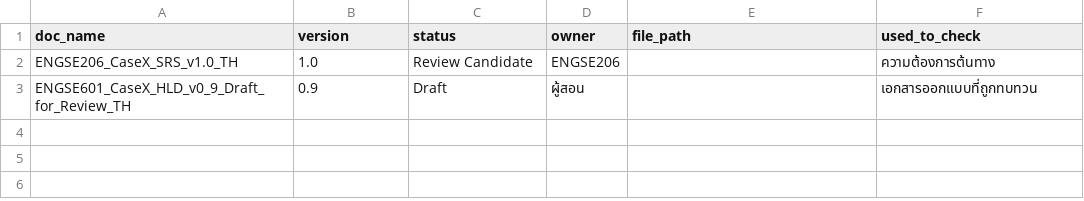
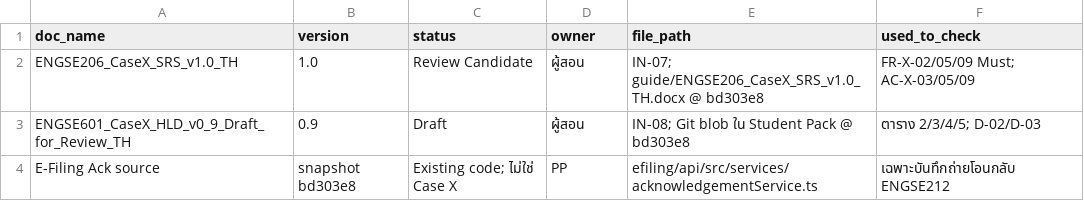
Before and after one commit to PeawZaZa/engse601-2026-PP, a CSV file: WEEKS/week-05/work/design-register.csv, drawn as a sheet.

```diff
--- a/WEEKS/week-05/work/design-register.csv
+++ b/WEEKS/week-05/work/design-register.csv
@@ -1,3 +1,4 @@
 doc_name,version,status,owner,file_path,used_to_check
-ENGSE206_CaseX_SRS_v1.0_TH,1.0,Review Candidate,ENGSE206,,ความต้องการต้นทาง
-ENGSE601_CaseX_HLD_v0_9_Draft_for_Review_TH,0.9,Draft,ผู้สอน,,เอกสารออกแบบที่ถูกทบทวน
+ENGSE206_CaseX_SRS_v1.0_TH,1.0,Review Candidate,ผู้สอน,IN-07; guide/ENGSE206_CaseX_SRS_v1.0_TH.docx @ bd303e8,FR-X-02/05/09 Must; AC-X-03/05/09
+ENGSE601_CaseX_HLD_v0_9_Draft_for_Review_TH,0.9,Draft,ผู้สอน,IN-08; Git blob ใน Student Pack @ bd303e8,ตาราง 2/3/4/5; D-02/D-03
+E-Filing Ack source,snapshot bd303e8,Existing code; ไม่ใช่ Case X,PP,efiling/api/src/services/acknowledgementService.ts,เฉพาะบันทึกถ่ายโอนกลับ ENGSE212
```
Also changed, not shown: WEEKS/week-04/work/03-rtm-lite.csv, WEEKS/week-05/work/risk-register.csv, 45 other files.
